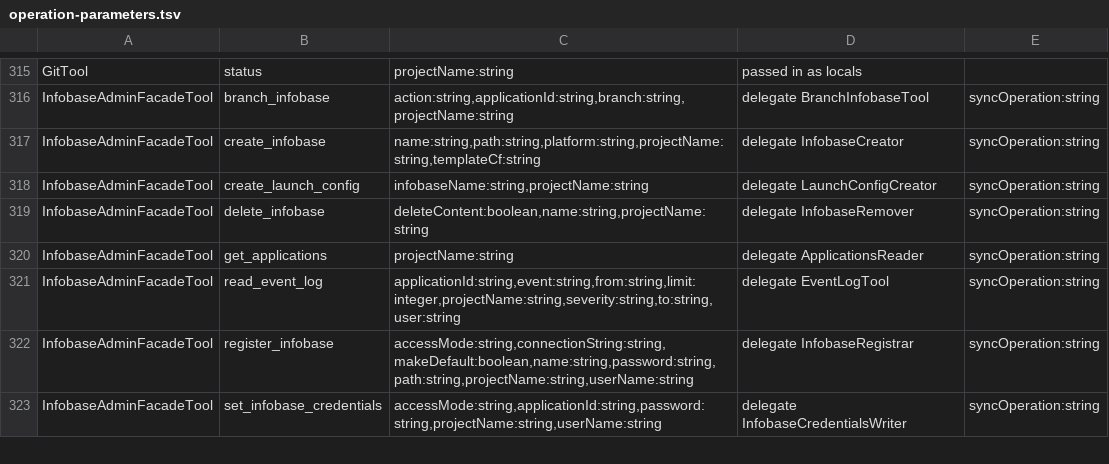
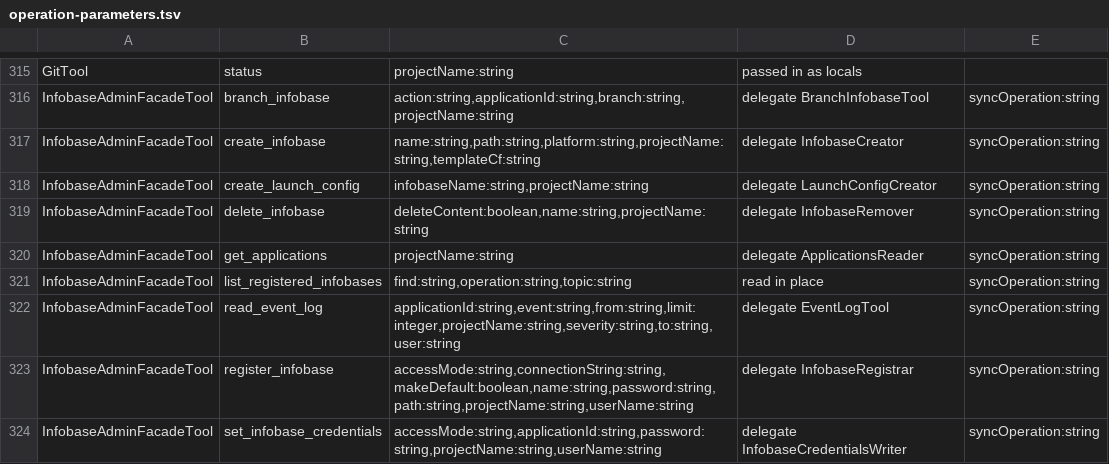
Before and after one commit to Desko77/ai-edt, a TSV file: mcp/bundles/ru.aiedt.mcp.server/schema/operation-parameters.tsv, drawn as a sheet; only a part is shown, gaps mark what is left out; the diff names each change by its address in the sheet, - before the commit and + after, or states it on an @@ line.

Commit message:
Add infobase_admin list_registered_infobases
infobase_admin operation=list_registered_infobases (alias tool
list_registered_infobases) reads IInfobaseManager.getAll() and answers
count, groups (paths "A/B") and infobases: name, uuid, group, type,
connectionString, version, additionalParameters and projects - the
workspace projects whose IInfobaseApplication points at the entry.
Pwd and DBPwd in a connection string and /P in additional parameters
are returned as "***". Projects whose applications cannot be read are
listed in projectsNotRead. The operation writes nothing.

```diff
--- a/mcp/bundles/ru.aiedt.mcp.server/schema/operation-parameters.tsv
+++ b/mcp/bundles/ru.aiedt.mcp.server/schema/operation-parameters.tsv
+row 321: InfobaseAdminFacadeTool | list_registered_infobases | find:string,operation:string,topic:string | read in place | syncOperation:string
```
Also changed, not shown: 14 other files.
